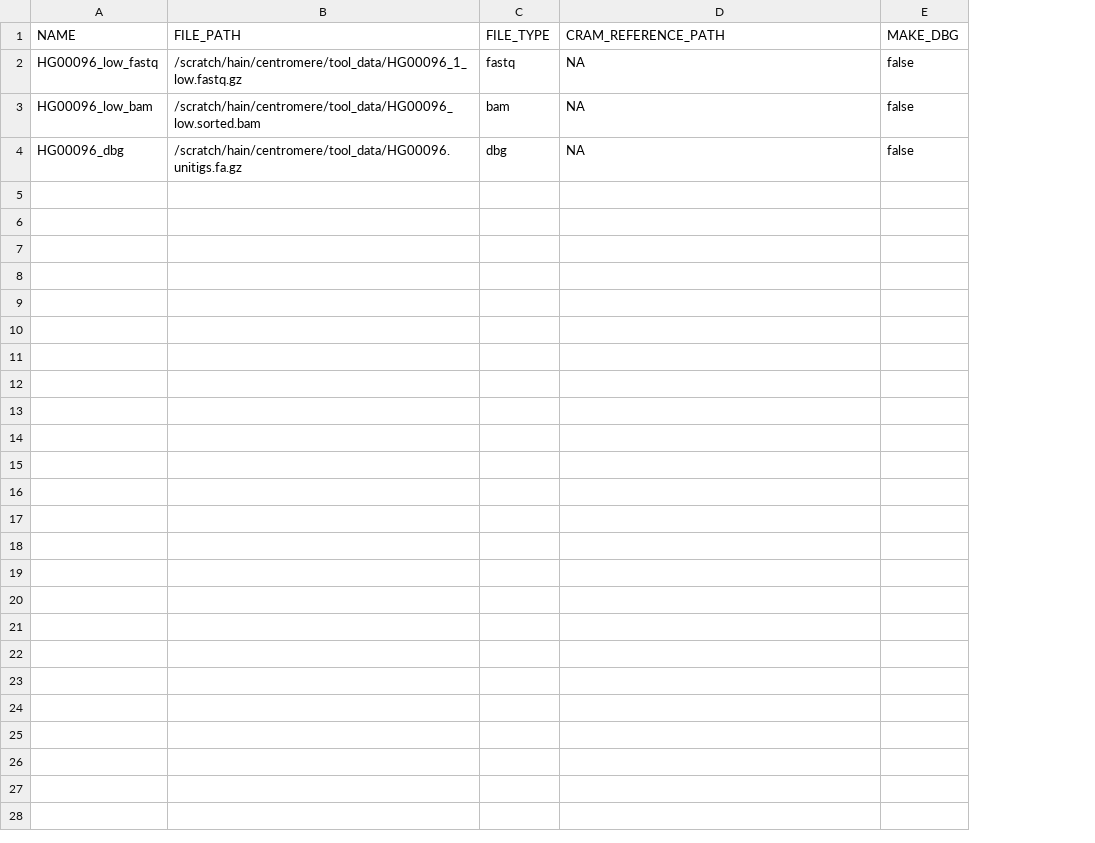
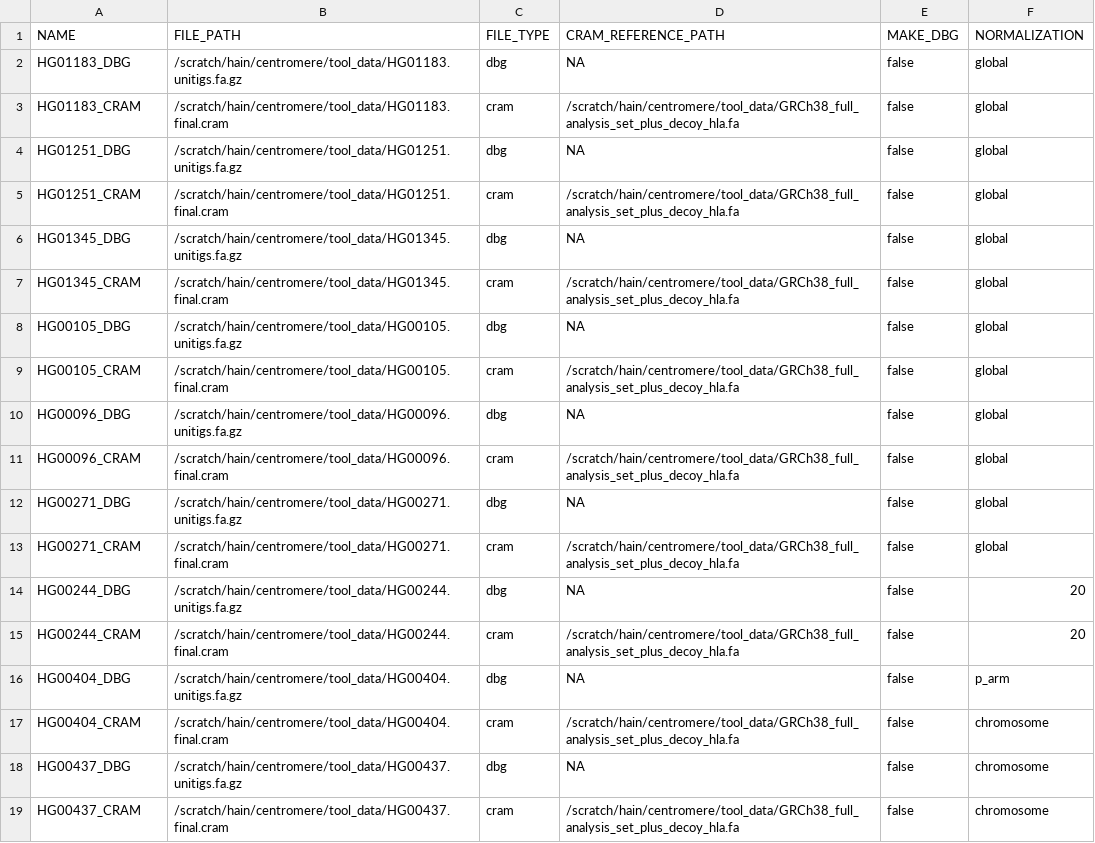
Before and after one commit to carstenhain/HORoSCOPE, a CSV file: samplesheet.csv, drawn as a sheet; addresses are those after the commit; the diff names each change by its address in the sheet, - before the commit and + after, or states it on an @@ line.

Commit message:
Added different normalization modes

```diff
--- a/samplesheet.csv
+++ b/samplesheet.csv
+column F (NORMALIZATION), row 2: global; row 8: global; row 10: global
-A2 (NAME): HG00096_low_fastq
+A2 (NAME): HG01183_DBG
-B2 (FILE_PATH): /scratch/hain/centromere/tool_data/HG00096_1_low.fastq.gz
+B2 (FILE_PATH): /scratch/hain/centromere/tool_data/HG01183.unitigs.fa.gz
-C2 (FILE_TYPE): fastq
+C2 (FILE_TYPE): dbg
+row 3: HG01183_CRAM | /scratch/hain/centromere/tool_data/HG01183.final.cram | cram | /scratch/hain/centromere/tool_data/GRCh38_full_analysis_set_plus_decoy_hla.fa | false | global
+row 4: HG01251_DBG | /scratch/hain/centromere/tool_data/HG01251.unitigs.fa.gz | dbg | NA | false | global
+row 5: HG01251_CRAM | /scratch/hain/centromere/tool_data/HG01251.final.cram | cram | /scratch/hain/centromere/tool_data/GRCh38_full_analysis_set_plus_decoy_hla.fa | false | global
+row 6: HG01345_DBG | /scratch/hain/centromere/tool_data/HG01345.unitigs.fa.gz | dbg | NA | false | global
+row 7: HG01345_CRAM | /scratch/hain/centromere/tool_data/HG01345.final.cram | cram | /scratch/hain/centromere/tool_data/GRCh38_full_analysis_set_plus_decoy_hla.fa | false | global
-A8 (NAME): HG00096_low_bam
+A8 (NAME): HG00105_DBG
-B8 (FILE_PATH): /scratch/hain/centromere/tool_data/HG00096_low.sorted.bam
+B8 (FILE_PATH): /scratch/hain/centromere/tool_data/HG00105.unitigs.fa.gz
-C8 (FILE_TYPE): bam
+C8 (FILE_TYPE): dbg
+row 9: HG00105_CRAM | /scratch/hain/centromere/tool_data/HG00105.final.cram | cram | /scratch/hain/centromere/tool_data/GRCh38_full_analysis_set_plus_decoy_hla.fa | false | global
-A10 (NAME): HG00096_dbg
+A10 (NAME): HG00096_DBG
+row 11: HG00096_CRAM | /scratch/hain/centromere/tool_data/HG00096.final.cram | cram | /scratch/hain/centromere/tool_data/GRCh38_full_analysis_set_plus_decoy_hla.fa | false | global
+row 12: HG00271_DBG | /scratch/hain/centromere/tool_data/HG00271.unitigs.fa.gz | dbg | NA | false | global
+row 13: HG00271_CRAM | /scratch/hain/centromere/tool_data/HG00271.final.cram | cram | /scratch/hain/centromere/tool_data/GRCh38_full_analysis_set_plus_decoy_hla.fa | false | global
+row 14: HG00244_DBG | /scratch/hain/centromere/tool_data/HG00244.unitigs.fa.gz | dbg | NA | false | 20
+row 15: HG00244_CRAM | /scratch/hain/centromere/tool_data/HG00244.final.cram | cram | /scratch/hain/centromere/tool_data/GRCh38_full_analysis_set_plus_decoy_hla.fa | false | 20
+row 16: HG00404_DBG | /scratch/hain/centromere/tool_data/HG00404.unitigs.fa.gz | dbg | NA | false | p_arm
+row 17: HG00404_CRAM | /scratch/hain/centromere/tool_data/HG00404.final.cram | cram | /scratch/hain/centromere/tool_data/GRCh38_full_analysis_set_plus_decoy_hla.fa | false | chromosome
+row 18: HG00437_DBG | /scratch/hain/centromere/tool_data/HG00437.unitigs.fa.gz | dbg | NA | false | chromosome
+row 19: HG00437_CRAM | /scratch/hain/centromere/tool_data/HG00437.final.cram | cram | /scratch/hain/centromere/tool_data/GRCh38_full_analysis_set_plus_decoy_hla.fa | false | chromosome
```
Also changed, not shown: 5 other files.
